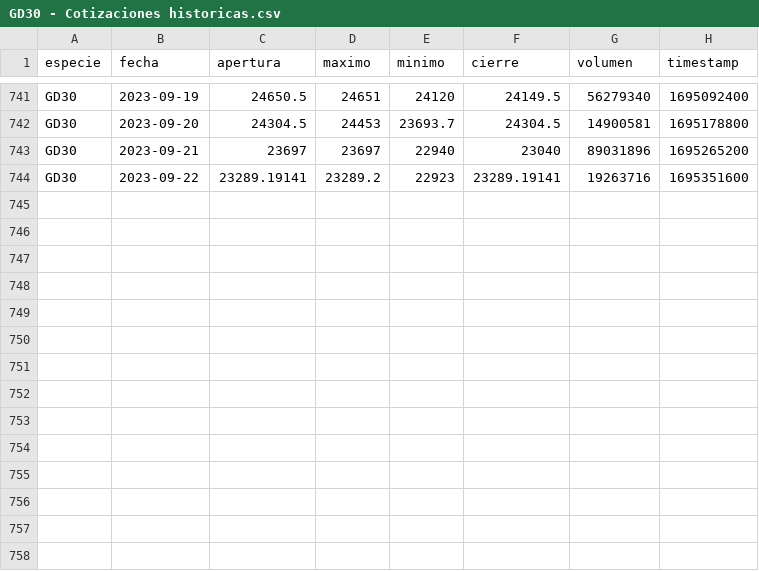
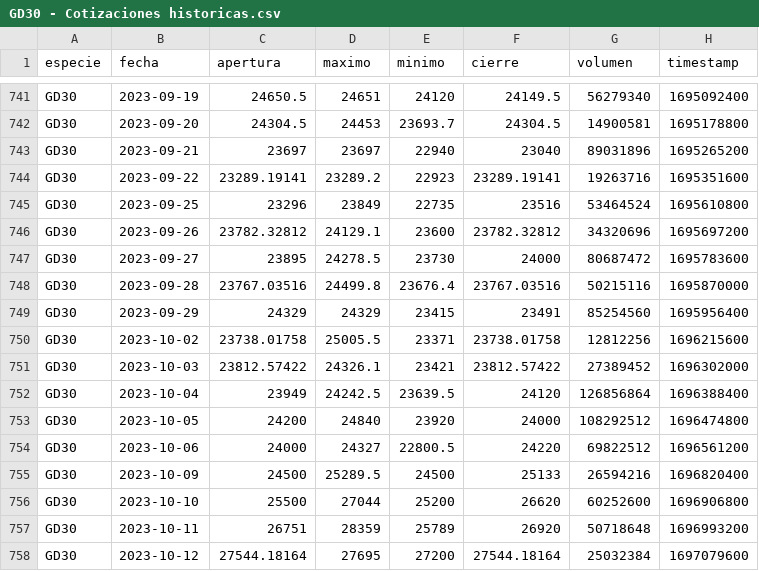
Before and after one commit to lmpizarro/pyRofex, a CSV file: ratios/datos/GD30 - Cotizaciones historicas.csv, drawn as a sheet; only a part is shown, gaps mark what is left out.

```diff
--- a/ratios/datos/GD30 - Cotizaciones historicas.csv
+++ b/ratios/datos/GD30 - Cotizaciones historicas.csv
@@ -744 +744,15 @@ GD30,2023-09-21,23697,23697,22940,23040,89031896,1695265200
 GD30,2023-09-22,23289.19141,23289.2,22923,23289.19141,19263716,1695351600
+GD30,2023-09-25,23296,23849,22735,23516,53464524,1695610800
+GD30,2023-09-26,23782.32812,24129.1,23600,23782.32812,34320696,1695697200
+GD30,2023-09-27,23895,24278.5,23730,24000,80687472,1695783600
+GD30,2023-09-28,23767.03516,24499.8,23676.4,23767.03516,50215116,1695870000
+GD30,2023-09-29,24329,24329,23415,23491,85254560,1695956400
+GD30,2023-10-02,23738.01758,25005.5,23371,23738.01758,12812256,1696215600
+GD30,2023-10-03,23812.57422,24326.1,23421,23812.57422,27389452,1696302000
+GD30,2023-10-04,23949,24242.5,23639.5,24120,126856864,1696388400
+GD30,2023-10-05,24200,24840,23920,24000,108292512,1696474800
+GD30,2023-10-06,24000,24327,22800.5,24220,69822512,1696561200
+GD30,2023-10-09,24500,25289.5,24500,25133,26594216,1696820400
+GD30,2023-10-10,25500,27044,25200,26620,60252600,1696906800
+GD30,2023-10-11,26751,28359,25789,26920,50718648,1696993200
+GD30,2023-10-12,27544.18164,27695,27200,27544.18164,25032384,1697079600
```
Also changed, not shown: ratios/datos/AE38 - Cotizaciones historicas.csv, ratios/datos/AL30 - Cotizaciones historicas.csv, 21 other files.
